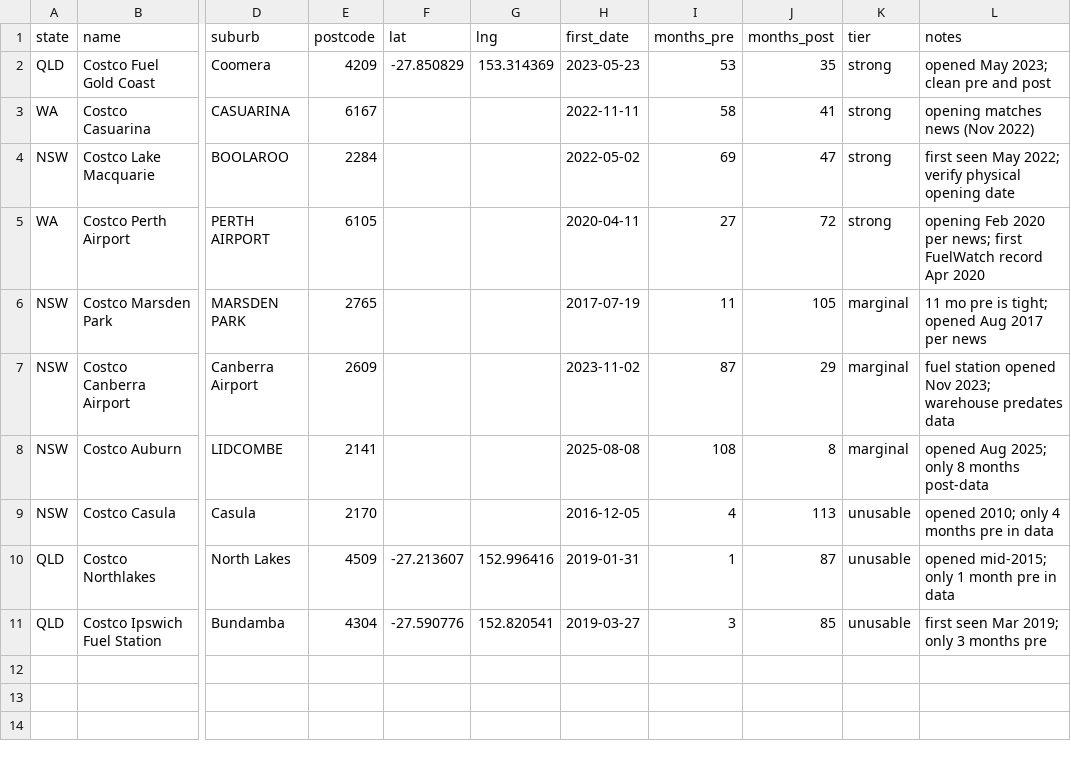
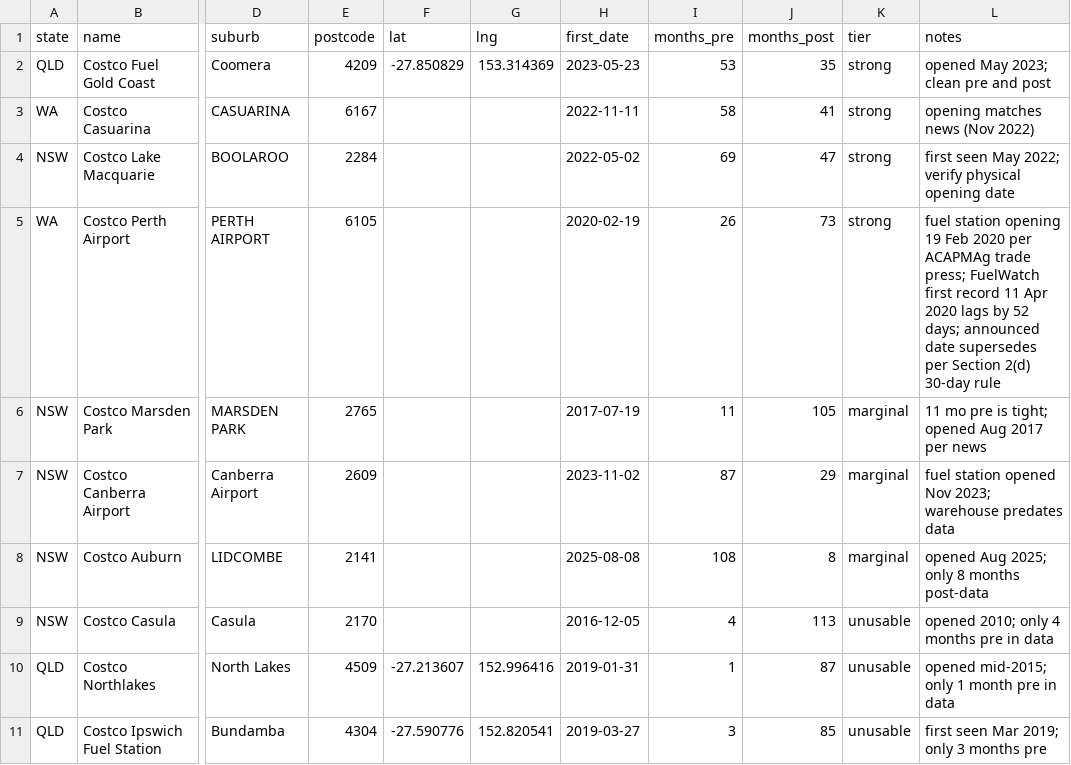
Before and after one commit to lindbergryan04/costco-australia-sc, a CSV file: data/catalogs/usable_costcos.csv, drawn as a sheet; only a part is shown, gaps mark what is left out; the diff names each change by its address in the sheet, - before the commit and + after, or states it on an @@ line.

```diff
--- a/data/catalogs/usable_costcos.csv
+++ b/data/catalogs/usable_costcos.csv
-H5 (first_date): 2020-04-11
+H5 (first_date): 2020-02-19
-I5 (months_pre): 27
+I5 (months_pre): 26
-J5 (months_post): 72
+J5 (months_post): 73
-L5 (notes): opening Feb 2020 per news; first FuelWatch record Apr 2020
+L5 (notes): fuel station opening 19 Feb 2020 per ACAPMAg trade press; FuelWatch first record 11 Apr 2020 lags by 52 days; announced date supersedes per Section 2(d) 30-day rule
```
Also changed, not shown: data/sc_inputs/treated_metadata.csv, 13 other files.
